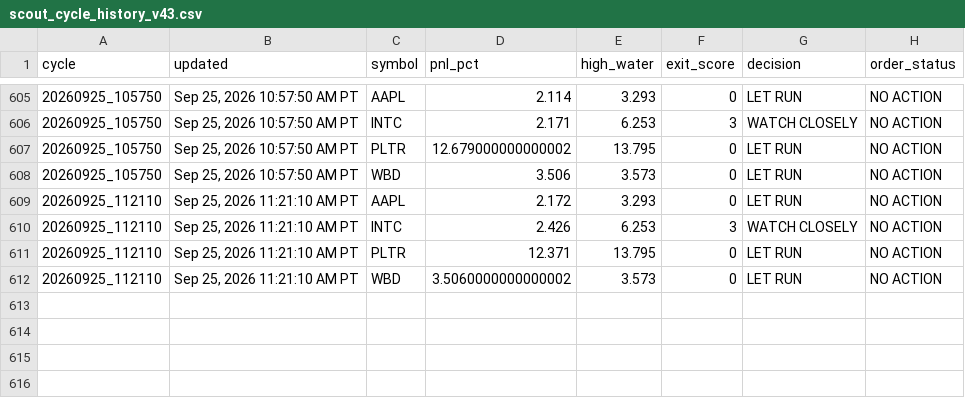
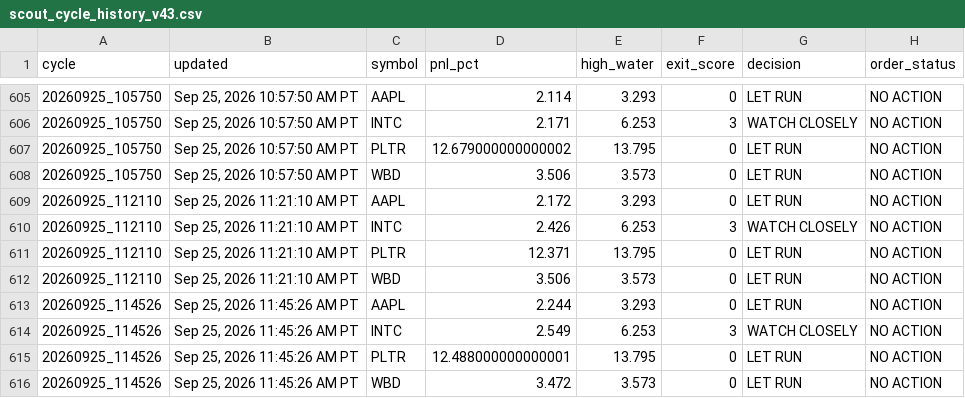
Before and after one commit to Kodamafire/scout-mobile, a CSV file: .scout/scout_cycle_history_v43.csv, drawn as a sheet; only a part is shown, gaps mark what is left out.

Commit message:
Scout automatic cycle

```diff
--- a/.scout/scout_cycle_history_v43.csv
+++ b/.scout/scout_cycle_history_v43.csv
@@ -611,2 +611,6 @@ cycle,updated,symbol,pnl_pct,high_water,exit_score,decision,order_status
 20260925_112110,"Sep 25, 2026 11:21:10 AM PT",PLTR,12.371,13.795,0,LET RUN,NO ACTION
-20260925_112110,"Sep 25, 2026 11:21:10 AM PT",WBD,3.5060000000000002,3.573,0,LET RUN,NO ACTION
+20260925_112110,"Sep 25, 2026 11:21:10 AM PT",WBD,3.506,3.573,0,LET RUN,NO ACTION
+20260925_114526,"Sep 25, 2026 11:45:26 AM PT",AAPL,2.244,3.293,0,LET RUN,NO ACTION
+20260925_114526,"Sep 25, 2026 11:45:26 AM PT",INTC,2.549,6.253,3,WATCH CLOSELY,NO ACTION
+20260925_114526,"Sep 25, 2026 11:45:26 AM PT",PLTR,12.488000000000001,13.795,0,LET RUN,NO ACTION
+20260925_114526,"Sep 25, 2026 11:45:26 AM PT",WBD,3.472,3.573,0,LET RUN,NO ACTION
```
Also changed, not shown: 2 other files.
